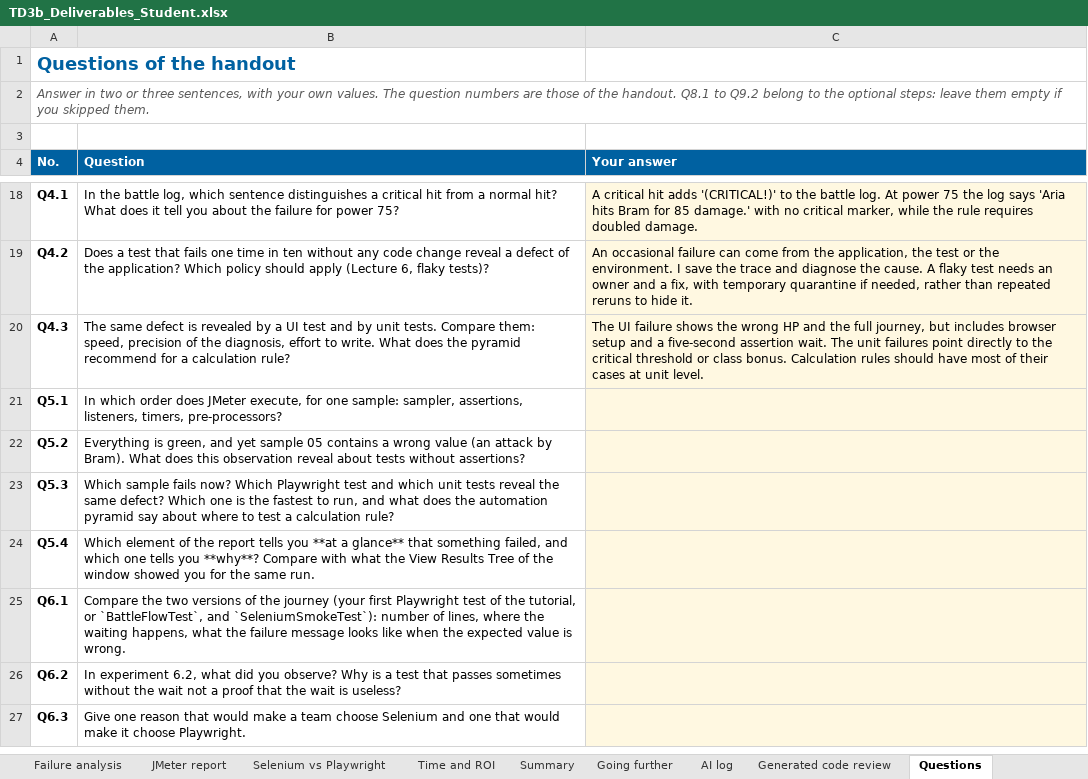
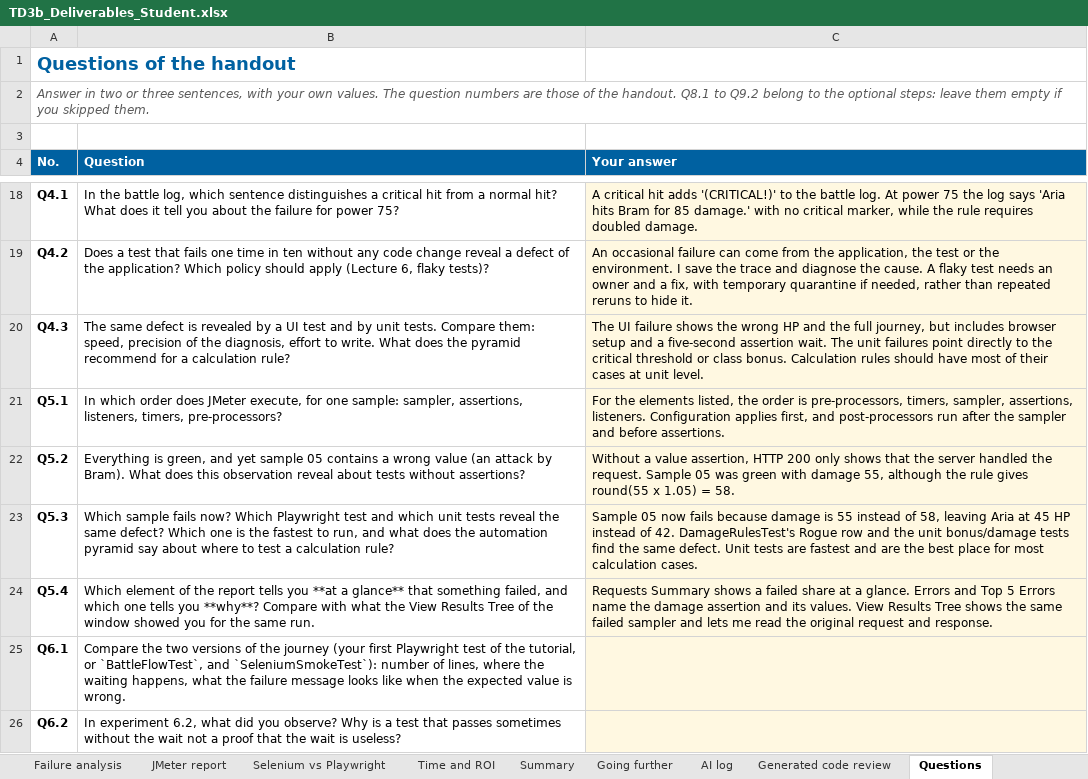
Before and after one commit to petitlang/TestAutomation, an Excel workbook: TD3b_Deliverables_Student.xlsx, sheet Questions, drawn as a sheet; only a part is shown, gaps mark what is left out; the shorter side is filled out with more unchanged rows; values as stored, in another font and other column widths than the file's, no borders; the diff names each change by its address in the sheet, - before the commit and + after, or states it on an @@ line.

Commit message:
Complete the TD3b JMeter assertions and save its report

```diff
--- a/TD3b_Deliverables_Student.xlsx (sheet Questions)
+++ b/TD3b_Deliverables_Student.xlsx (sheet Questions)
-C21 (Your answer): (empty)
+C21 (Your answer): For the elements listed, the order is pre-processors, timers, sampler, assertions, listeners. Configuration applies first, and post-processors run after the sampler and before assertions.
-C22 (Your answer): (empty)
+C22 (Your answer): Without a value assertion, HTTP 200 only shows that the server handled the request. Sample 05 was green with damage 55, although the rule gives round(55 x 1.05) = 58.
-C23 (Your answer): (empty)
+C23 (Your answer): Sample 05 now fails because damage is 55 instead of 58, leaving Aria at 45 HP instead of 42. DamageRulesTest's Rogue row and the unit bonus/damage tests find the same defect. Unit tests are fastest and are the best place for most calculation cases.
-C24 (Your answer): (empty)
+C24 (Your answer): Requests Summary shows a failed share at a glance. Errors and Top 5 Errors name the damage assertion and its values. View Results Tree shows the same failed sampler and lets me read the original request and response.
```
Also changed, not shown: sheet JMeter report, sheet Time and ROI, 3 other files.
